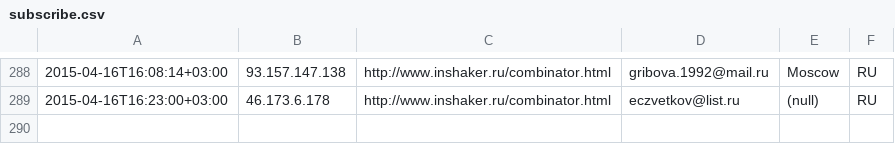
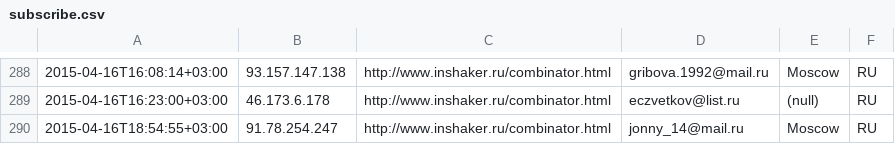
Before and after one commit to peter-leonov/inshaker, a CSV file: htdocs/_/events/subscribe.csv, drawn as a sheet; only a part is shown, gaps mark what is left out; the diff names each change by its address in the sheet, - before the commit and + after, or states it on an @@ line.

Commit message:
auto-backup

```diff
--- a/htdocs/_/events/subscribe.csv
+++ b/htdocs/_/events/subscribe.csv
+row 290: 2015-04-16T18:54:55+03:00 | 91.78.254.247 | http://www.inshaker.ru/combinator.html | jonny_14@mail.ru | Moscow | RU
```
